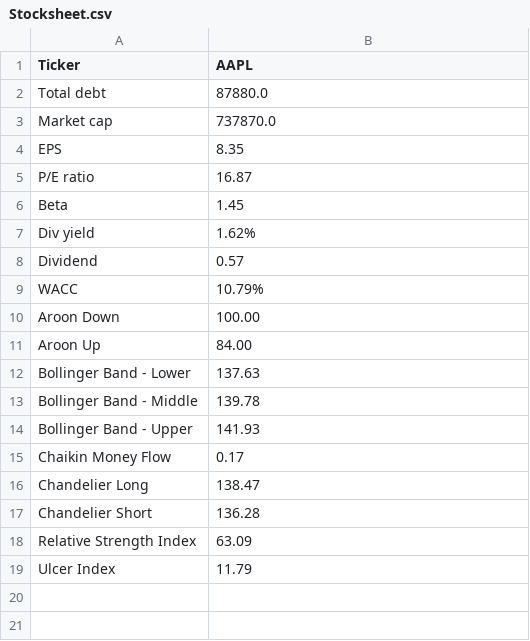
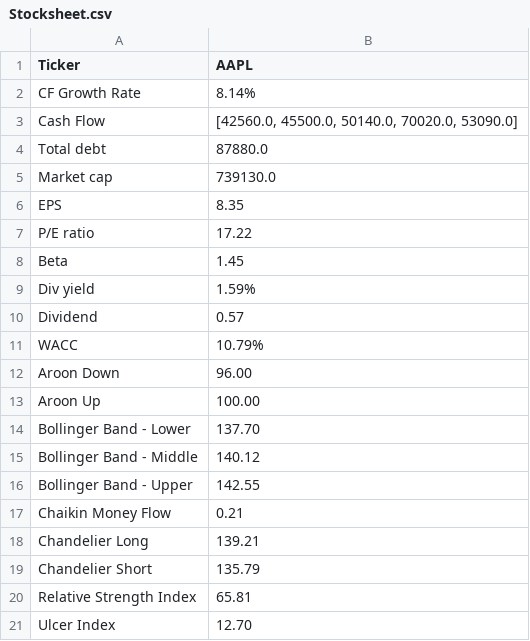
Before and after one commit to kaushik316/Stocksheet, a CSV file: Stocksheet.csv, drawn as a sheet.

Commit message:
added free cash flow to output

```diff
--- a/Stocksheet.csv
+++ b/Stocksheet.csv
@@ -1,19 +1,21 @@
 Ticker,AAPL
+CF Growth Rate,8.14%
+Cash Flow,"[42560.0, 45500.0, 50140.0, 70020.0, 53090.0]"
 Total debt,87880.0
-Market cap,737870.0
+Market cap,739130.0
 EPS,8.35
-P/E ratio,16.87
+P/E ratio,17.22
 Beta,1.45
-Div yield,1.62%
+Div yield,1.59%
 Dividend,0.57
 WACC,10.79%
-Aroon Down,100.00
-Aroon Up,84.00
-Bollinger Band - Lower,137.63
-Bollinger Band - Middle,139.78
-Bollinger Band - Upper,141.93
-Chaikin Money Flow,0.17
-Chandelier Long,138.47
-Chandelier Short,136.28
-Relative Strength Index,63.09
-Ulcer Index,11.79
+Aroon Down,96.00
+Aroon Up,100.00
+Bollinger Band - Lower,137.70
+Bollinger Band - Middle,140.12
+Bollinger Band - Upper,142.55
+Chaikin Money Flow,0.21
+Chandelier Long,139.21
+Chandelier Short,135.79
+Relative Strength Index,65.81
+Ulcer Index,12.70
```
Also changed, not shown: 3 other files.
